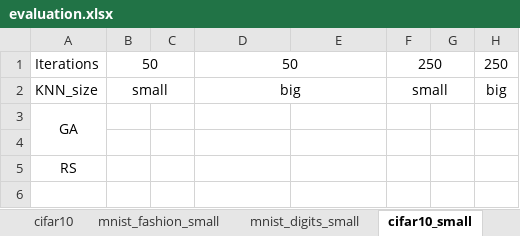
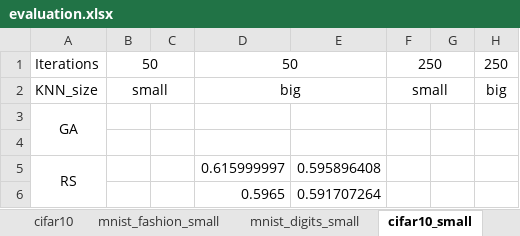
Before and after one commit to OgLocGreen/Genetic_Algorithm, an Excel workbook: data/evaluation.xlsx, sheet cifar10_small, drawn as a sheet; values as stored, in another font and other column widths than the file's, no borders; the diff names each change by its address in the sheet, - before the commit and + after, or states it on an @@ line.

```diff
--- a/data/evaluation.xlsx (sheet cifar10_small)
+++ b/data/evaluation.xlsx (sheet cifar10_small)
+A5:A6 merged
-D5: (empty)
+D5: 0.615999997
-E5: (empty)
+E5: 0.595896408
+row 6:  |  |  | 0.5965 | 0.591707264
```
Also changed, not shown: sheet mnist_digits, sheet mnist_digits_small, 42 other files.
